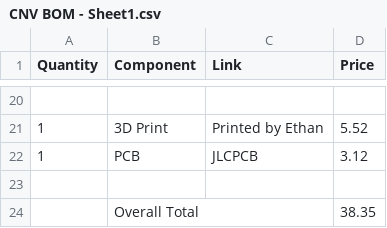
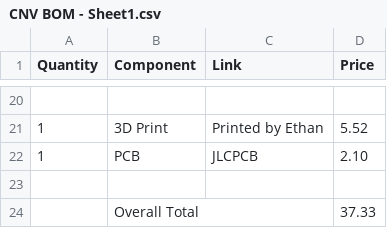
Before and after one commit to mihirmalladi42/ultrasonictheremin, a CSV file: CNV BOM - Sheet1.csv, drawn as a sheet; only a part is shown, gaps mark what is left out.

Commit message:
Modify component prices and quantities in BOM
Updated prices and quantities for components in the BOM.

```diff
--- a/CNV BOM - Sheet1.csv
+++ b/CNV BOM - Sheet1.csv
@@ -21,4 +21,4 @@ Quantity,Component,Link,Price
 1,3D Print,Printed by Ethan,5.52
-1,PCB,JLCPCB,3.12
+1,PCB,JLCPCB,2.10
 ,,,
-,Overall Total,,38.35
+,Overall Total,,37.33
```
